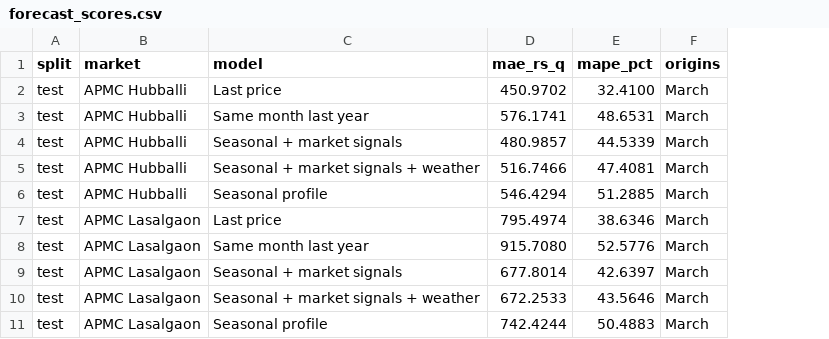
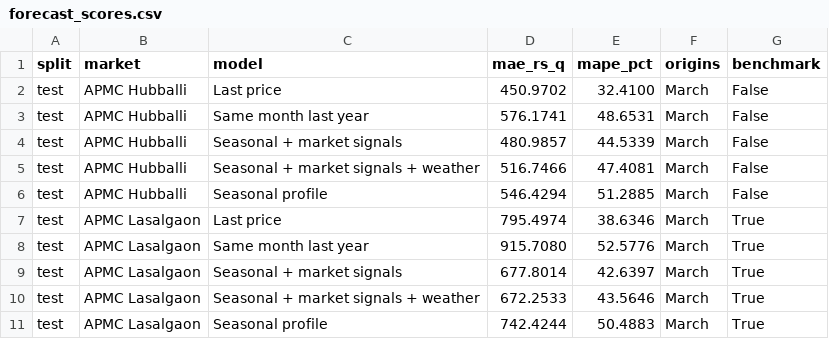
Before and after one commit to kathan3009/kanda-code-industry4, a CSV file: results/forecast_scores.csv, drawn as a sheet; only a part is shown; the diff names each change by its address in the sheet, - before the commit and + after, or states it on an @@ line.

```diff
--- a/results/forecast_scores.csv
+++ b/results/forecast_scores.csv
+column G (benchmark), rows 2-11: False | False | False | False | False | True | True | True | True | True
```
Also changed, not shown: results/market_summary.csv, results/sensitivity.csv, 9 other files.
